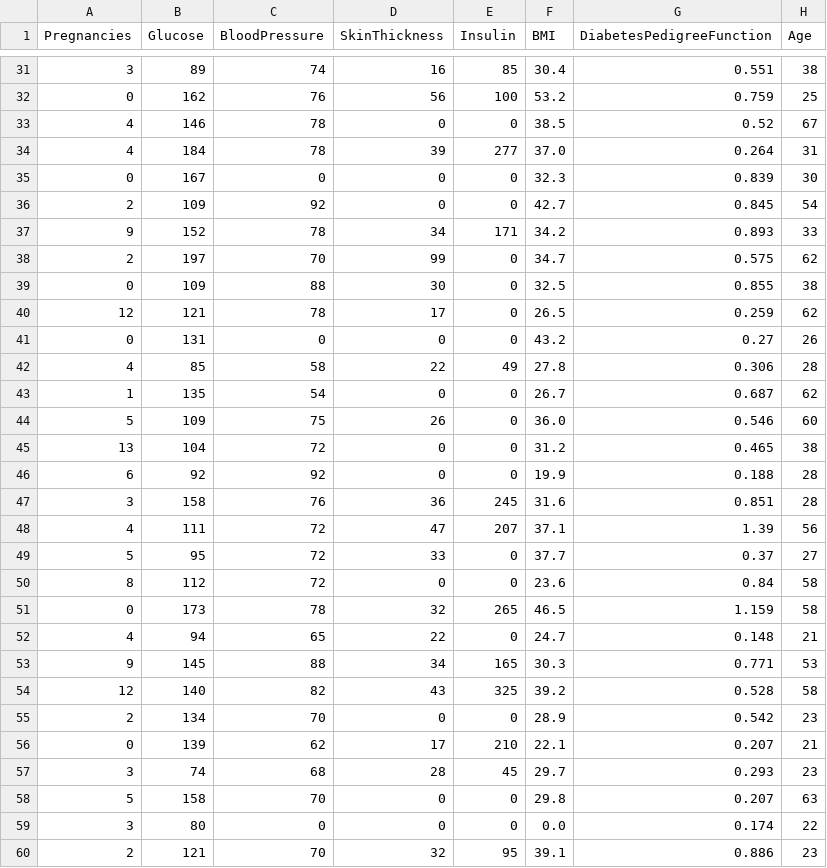
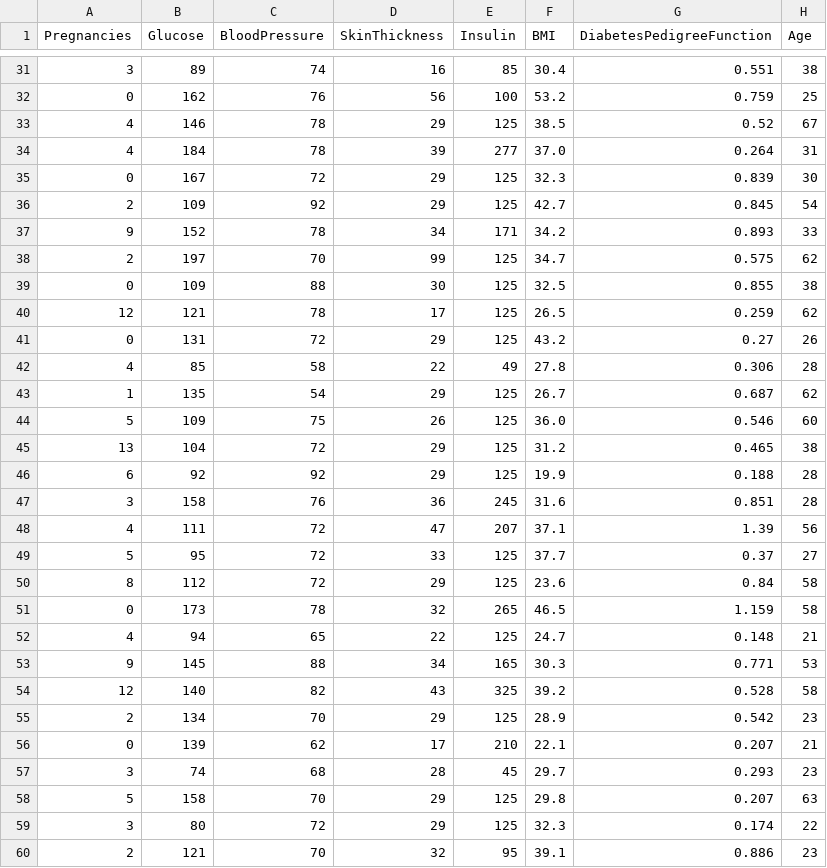
Before and after one commit to 4GeeksAcademy/sofiacasquinha_decision_tree, a CSV file: data/processed/X_test_with.csv, drawn as a sheet; only a part is shown, gaps mark what is left out; the diff covers the shown part only.

```diff
--- a/data/processed/X_test_with.csv
+++ b/data/processed/X_test_with.csv
@@ -32,29 +32,29 @@ Pregnancies,Glucose,BloodPressure,SkinThickness,Insulin,BMI,DiabetesPedigreeFunc
 0,162,76,56,100,53.2,0.759,25
-4,146,78,0,0,38.5,0.52,67
+4,146,78,29,125,38.5,0.52,67
 4,184,78,39,277,37.0,0.264,31
-0,167,0,0,0,32.3,0.839,30
-2,109,92,0,0,42.7,0.845,54
+0,167,72,29,125,32.3,0.839,30
+2,109,92,29,125,42.7,0.845,54
 9,152,78,34,171,34.2,0.893,33
-2,197,70,99,0,34.7,0.575,62
-0,109,88,30,0,32.5,0.855,38
-12,121,78,17,0,26.5,0.259,62
-0,131,0,0,0,43.2,0.27,26
+2,197,70,99,125,34.7,0.575,62
+0,109,88,30,125,32.5,0.855,38
+12,121,78,17,125,26.5,0.259,62
+0,131,72,29,125,43.2,0.27,26
 4,85,58,22,49,27.8,0.306,28
-1,135,54,0,0,26.7,0.687,62
-5,109,75,26,0,36.0,0.546,60
-13,104,72,0,0,31.2,0.465,38
-6,92,92,0,0,19.9,0.188,28
+1,135,54,29,125,26.7,0.687,62
+5,109,75,26,125,36.0,0.546,60
+13,104,72,29,125,31.2,0.465,38
+6,92,92,29,125,19.9,0.188,28
 3,158,76,36,245,31.6,0.851,28
 4,111,72,47,207,37.1,1.39,56
-5,95,72,33,0,37.7,0.37,27
-8,112,72,0,0,23.6,0.84,58
+5,95,72,33,125,37.7,0.37,27
+8,112,72,29,125,23.6,0.84,58
 0,173,78,32,265,46.5,1.159,58
-4,94,65,22,0,24.7,0.148,21
+4,94,65,22,125,24.7,0.148,21
 9,145,88,34,165,30.3,0.771,53
 12,140,82,43,325,39.2,0.528,58
-2,134,70,0,0,28.9,0.542,23
+2,134,70,29,125,28.9,0.542,23
 0,139,62,17,210,22.1,0.207,21
 3,74,68,28,45,29.7,0.293,23
-5,158,70,0,0,29.8,0.207,63
-3,80,0,0,0,0.0,0.174,22
+5,158,70,29,125,29.8,0.207,63
+3,80,72,29,125,32.3,0.174,22
 2,121,70,32,95,39.1,0.886,23
```
Also changed, not shown: 118 edited cells elsewhere in this file, data/processed/X_test_without.csv, data/processed/X_train_with.csv, 3 other files.
